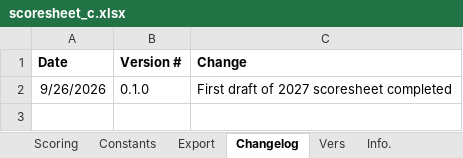
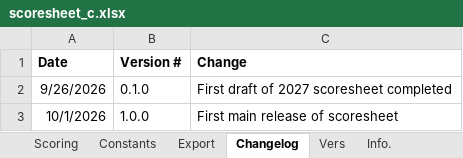
Before and after one commit to Southern-Califonia-Science-Olympiad/scoresheets, an Excel workbook: 2027ElectricVehicle/scoresheet_c.xlsx, sheet Changelog, drawn as a sheet; values as stored, in another font and other column widths than the file's, no borders; the diff names each change by its address in the sheet, - before the commit and + after, or states it on an @@ line.

Commit message:
chore: Update version of all scoresheets to 1.0.0
This is the first public release of the 2027 scoresheets.

```diff
--- a/2027ElectricVehicle/scoresheet_c.xlsx (sheet Changelog)
+++ b/2027ElectricVehicle/scoresheet_c.xlsx (sheet Changelog)
+row 3: 10/1/2026 | 1.0.0 | First main release of scoresheet
```
Also changed, not shown: sheet Info., sheet Scoring, 2027ElasticLaunchedGlider/scoresheet_b.xlsx, 2027MissionPossible/scoresheet_c.xlsx, 8 other files.
